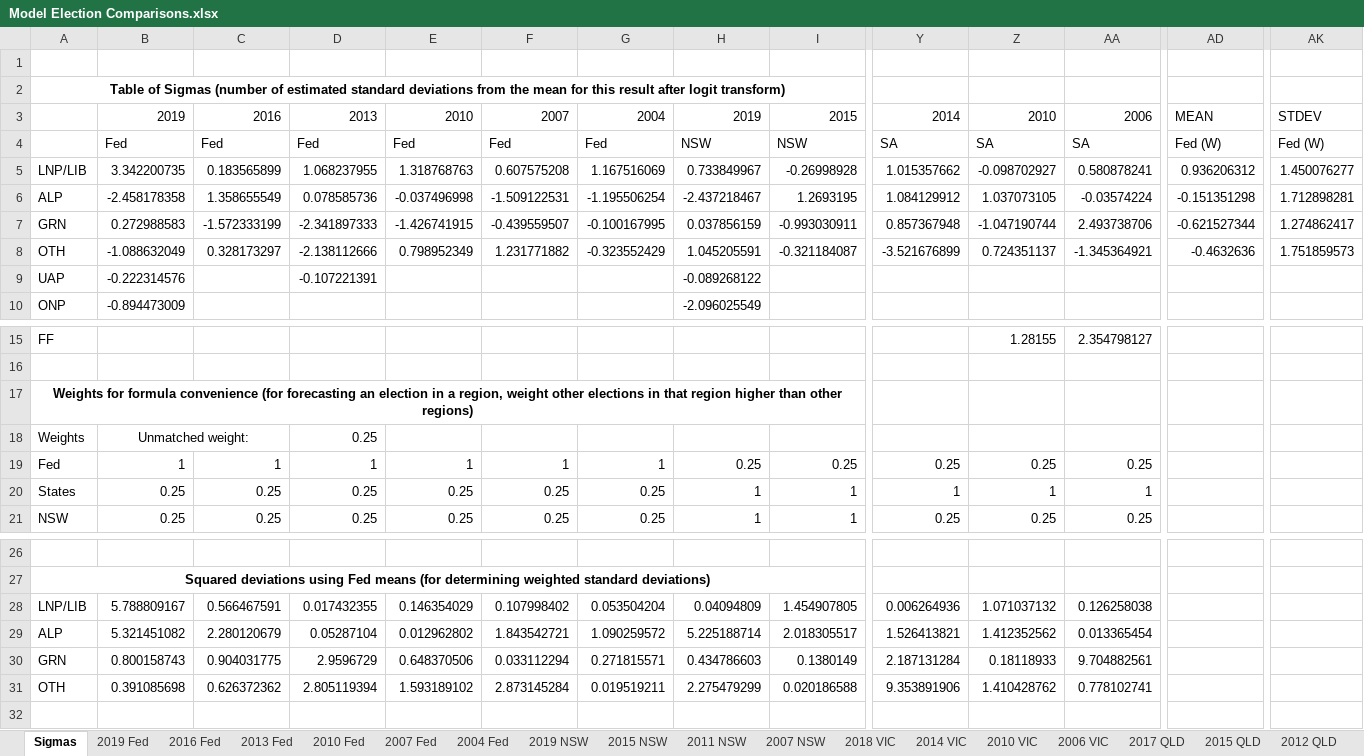
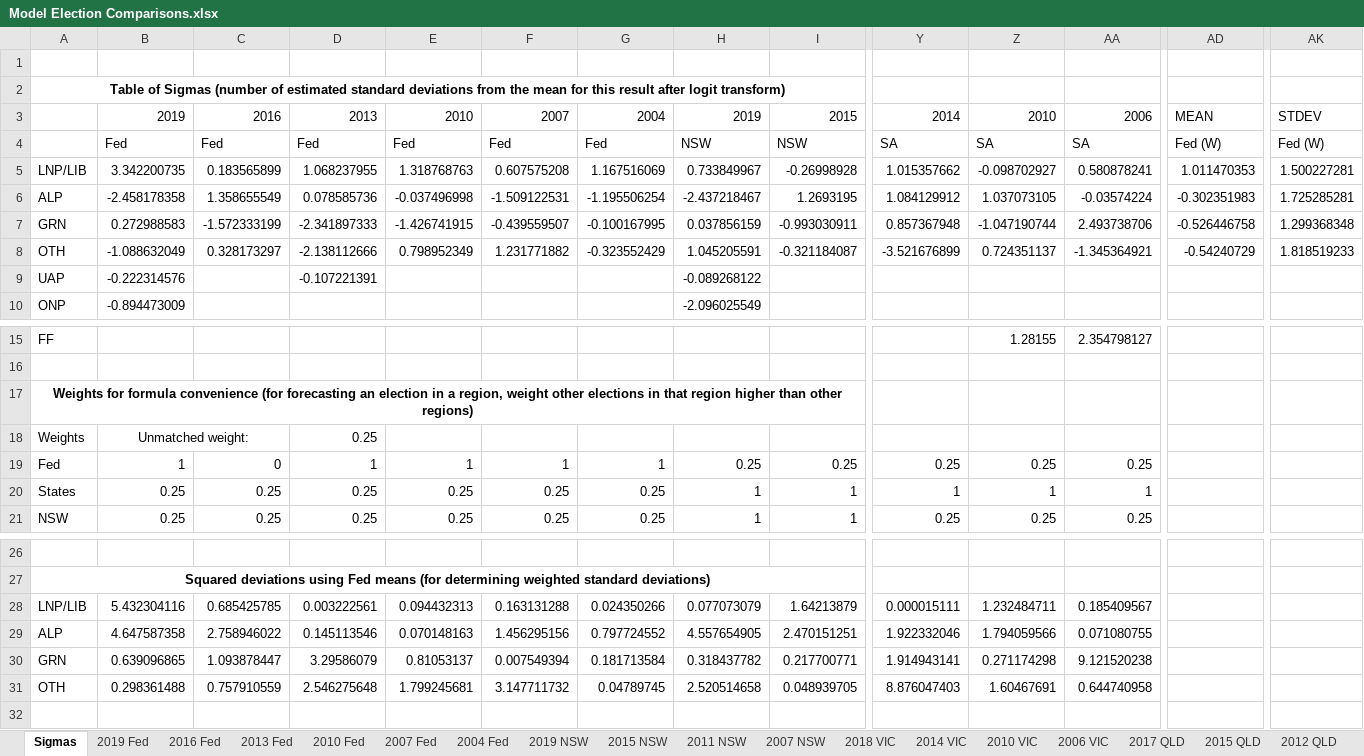
Before and after one commit to d-j-hirst/aus-polling-analyser, an Excel workbook: python/Model Election Comparisons.xlsx, sheet Sigmas, drawn as a sheet; only a part is shown, gaps mark what is left out; values as stored, in another font and other column widths than the file's, no borders; removed rows and columns are numbered as before the commit, all else as after; rows hold the shown columns only; the diff names each change by its address in the sheet, - before the commit and + after, or states it on an @@ line.

```diff
--- a/python/Model Election Comparisons.xlsx (sheet Sigmas)
+++ b/python/Model Election Comparisons.xlsx (sheet Sigmas)
-AD5: 0.936206312
+AD5: 1.011470353
-AK5: 1.450076277
+AK5: 1.500227281
-AD6: -0.151351298
+AD6: -0.302351983
-AK6: 1.712898281
+AK6: 1.725285281
-AD7: -0.621527344
+AD7: -0.526446758
-AK7: 1.274862417
+AK7: 1.299368348
-AD8: -0.4632636
+AD8: -0.54240729
-AK8: 1.751859573
+AK8: 1.818519233
-C19: 1
+C19: 0
-row 28: LNP/LIB | 5.788809167 | 0.566467591 | 0.017432355 | 0.146354029 | 0.107998402 | 0.053504204 | 0.04094809 | 1.454907805 | 0.006264936 | 1.071037132 | 0.126258038
-row 29: ALP | 5.321451082 | 2.280120679 | 0.05287104 | 0.012962802 | 1.843542721 | 1.090259572 | 5.225188714 | 2.018305517 | 1.526413821 | 1.412352562 | 0.013365454
-row 30: GRN | 0.800158743 | 0.904031775 | 2.9596729 | 0.648370506 | 0.033112294 | 0.271815571 | 0.434786603 | 0.1380149 | 2.187131284 | 0.18118933 | 9.704882561
-row 31: OTH | 0.391085698 | 0.626372362 | 2.805119394 | 1.593189102 | 2.873145284 | 0.019519211 | 2.275479299 | 0.020186588 | 9.353891906 | 1.410428762 | 0.778102741
+row 28: LNP/LIB | 5.432304116 | 0.685425785 | 0.003222561 | 0.094432313 | 0.163131288 | 0.024350266 | 0.077073079 | 1.64213879 | 0.000015111 | 1.232484711 | 0.185409567
+row 29: ALP | 4.647587358 | 2.758946022 | 0.145113546 | 0.070148163 | 1.456295156 | 0.797724552 | 4.557654905 | 2.470151251 | 1.922332046 | 1.794059566 | 0.071080755
+row 30: GRN | 0.639096865 | 1.093878447 | 3.29586079 | 0.81053137 | 0.007549394 | 0.181713584 | 0.318437782 | 0.217700771 | 1.914943141 | 0.271174298 | 9.121520238
+row 31: OTH | 0.298361488 | 0.757910559 | 2.546275648 | 1.799245681 | 3.147711732 | 0.04789745 | 2.520514658 | 0.048939705 | 8.876047403 | 1.60467691 | 0.644740958
```
Also changed, not shown: python/Data/poll-data-qld.xlsx, 11 other files.
